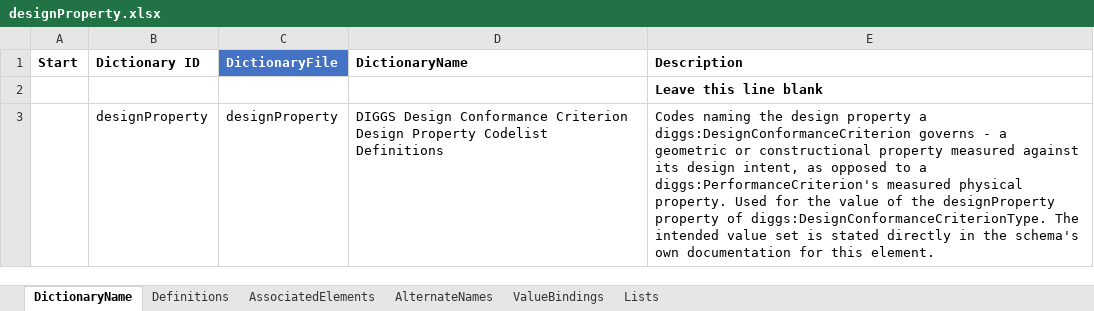
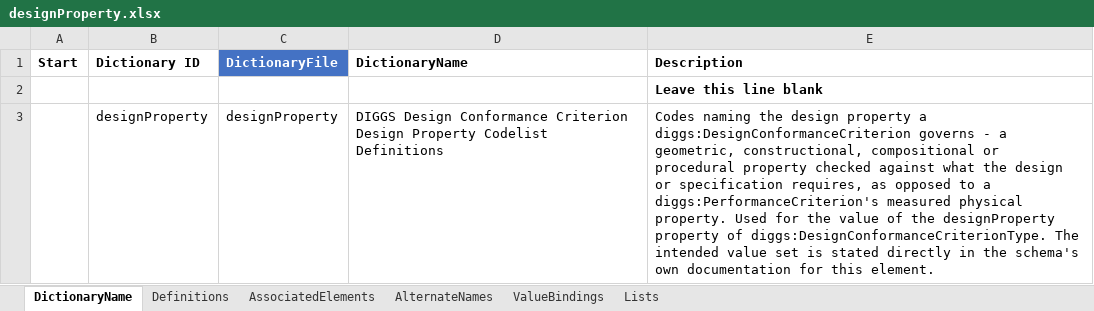
Before and after one commit to DIGGSml/def, an Excel workbook: Codelist Excel Files and Conversion Templates to XML/designProperty.xlsx, sheet DictionaryName, drawn as a sheet; values as stored, in another font and other column widths than the file's, no borders; table styles not drawn; the diff names each change by its address in the sheet, - before the commit and + after, or states it on an @@ line.

```diff
--- a/Codelist Excel Files and Conversion Templates to XML/designProperty.xlsx (sheet DictionaryName)
+++ b/Codelist Excel Files and Conversion Templates to XML/designProperty.xlsx (sheet DictionaryName)
-E3 (Description): …- a geometric or constructional property measured against its design intent, as opposed…
+E3 (Description): …- a geometric, constructional, compositional or procedural property checked against what the design or specification requires, as opposed…
```
Also changed, not shown: sheet Definitions, sheet AssociatedElements, 1 other file.
